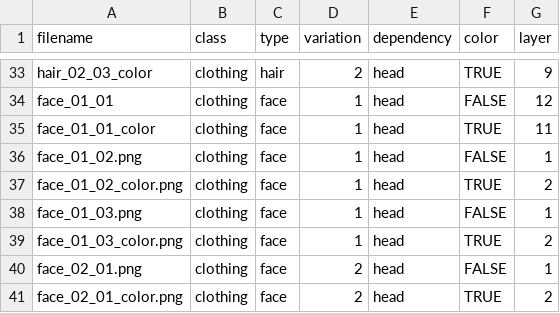
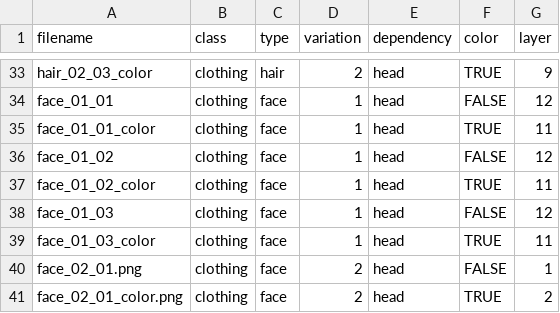
Before and after one commit to itsteventp/karen-gift, a CSV file: character_data.csv, drawn as a sheet; only a part is shown, gaps mark what is left out.

Commit message:
Update character_data.csv

```diff
--- a/character_data.csv
+++ b/character_data.csv
@@ -35,6 +35,6 @@ face_01_01,clothing,face,1,head,FALSE,12
 face_01_01_color,clothing,face,1,head,TRUE,11
-face_01_02.png,clothing,face,1,head,FALSE,1
-face_01_02_color.png,clothing,face,1,head,TRUE,2
-face_01_03.png,clothing,face,1,head,FALSE,1
-face_01_03_color.png,clothing,face,1,head,TRUE,2
+face_01_02,clothing,face,1,head,FALSE,12
+face_01_02_color,clothing,face,1,head,TRUE,11
+face_01_03,clothing,face,1,head,FALSE,12
+face_01_03_color,clothing,face,1,head,TRUE,11
 face_02_01.png,clothing,face,2,head,FALSE,1
```
